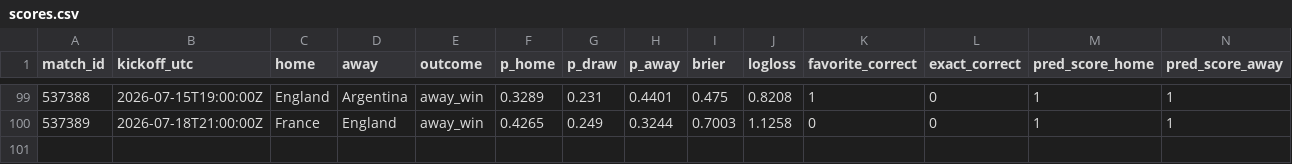
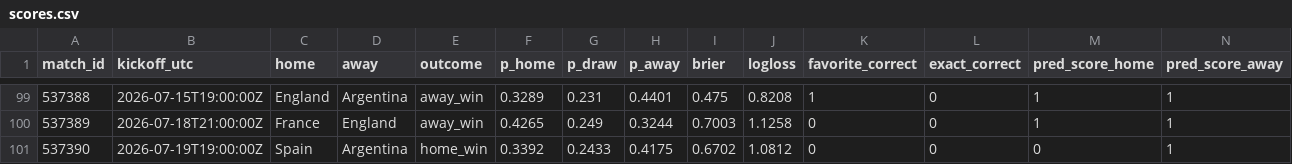
Before and after one commit to declerke/World-Cup-2026-Forecast, a CSV file: pipeline/data/frozen/scores.csv, drawn as a sheet; only a part is shown, gaps mark what is left out; rows hold the shown columns only; the diff names each change by its address in the sheet, - before the commit and + after, or states it on an @@ line.

```diff
--- a/pipeline/data/frozen/scores.csv
+++ b/pipeline/data/frozen/scores.csv
+row 101: 537390 | 2026-07-19T19:00:00Z | Spain | Argentina | home_win | 0.3392 | 0.2433 | 0.4175 | 0.6702 | 1.0812 | 0 | 0 | 0 | 1
```
Also changed, not shown: 6 other files.
